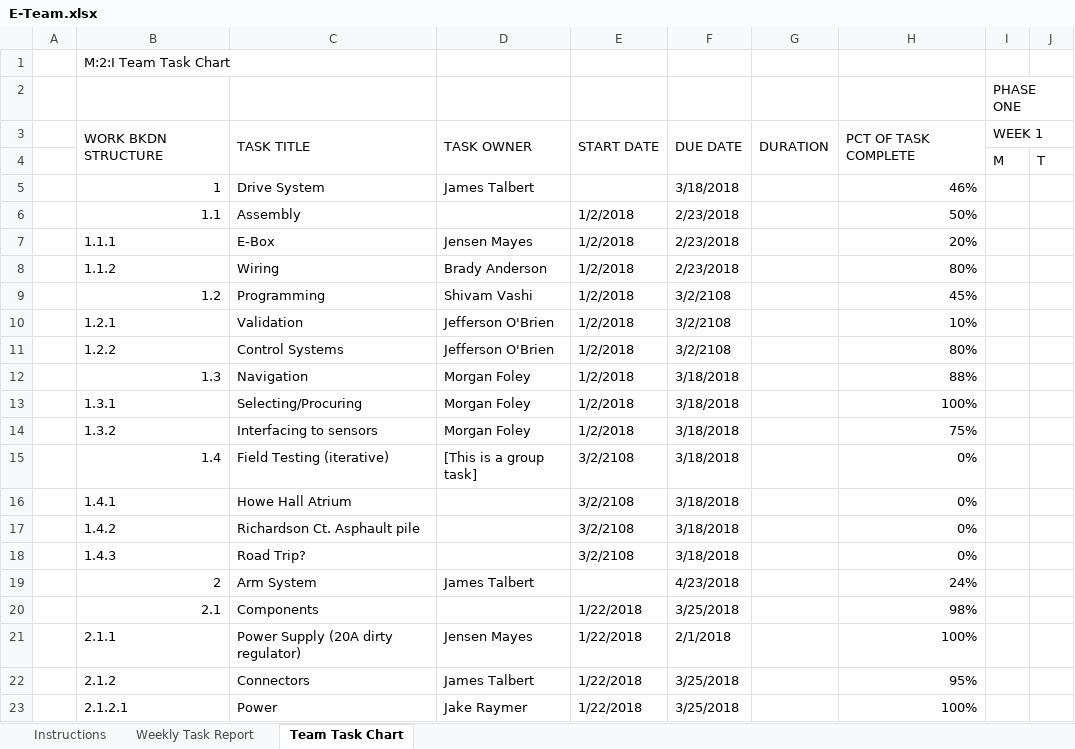
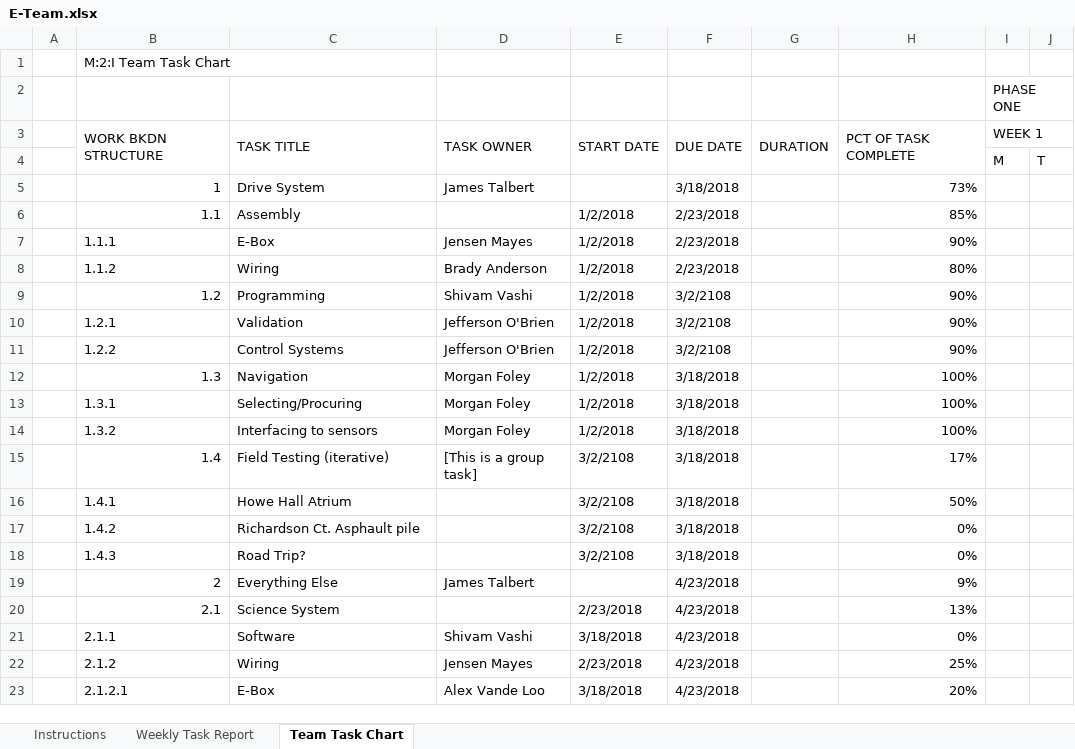
Before and after one commit to m2i/MAVRIC-General, an Excel workbook: Weekly Reports/E-Team.xlsx, sheet Team Task Chart, drawn as a sheet; only a part is shown; values as stored, in another font and other column widths than the file's, no cell formats; conditional formats not drawn; the diff covers the shown part only; the diff names each change by its address in the sheet, - before the commit and + after, or states it on an @@ line.

Commit message:
E-Team Week 9

```diff
--- a/Weekly Reports/E-Team.xlsx (sheet Team Task Chart)
+++ b/Weekly Reports/E-Team.xlsx (sheet Team Task Chart)
-H5: 46%
+H5: 73%
-H6: 50%
+H6: 85%
-H7: 20%
+H7: 90%
-H9: 45%
+H9: 90%
-H10: 10%
+H10: 90%
-H11: 80%
+H11: 90%
-H12: 88%
+H12: 100%
-H14: 75%
+H14: 100%
-H15: 0%
+H15: 17%
-H16: 0%
+H16: 50%
-C19: Arm System
+C19: Everything Else
-H19: 24%
+H19: 9%
-C20: Components
+C20: Science System
-E20: 1/22/2018
+E20: 2/23/2018
-F20: 3/25/2018
+F20: 4/23/2018
-H20: 98%
+H20: 13%
-C21: Power Supply (20A dirty regulator)
+C21: Software
-D21: Jensen Mayes
+D21: Shivam Vashi
-E21: 1/22/2018
+E21: 3/18/2018
-F21: 2/1/2018
+F21: 4/23/2018
-H21: 100%
+H21: 0%
-C22: Connectors
+C22: Wiring
-D22: James Talbert
+D22: Jensen Mayes
-E22: 1/22/2018
+E22: 2/23/2018
-F22:F23: 3/25/2018
+F22:F23: 4/23/2018
-H22: 95%
+H22: 25%
-C23: Power
+C23: E-Box
-D23: Jake Raymer
+D23: Alex Vande Loo
-E23: 1/22/2018
+E23: 3/18/2018
-H23: 100%
+H23: 20%
```
Also changed, not shown: 2 added rows, 2 removed rows and 38 edited cells elsewhere in this sheet, sheet Weekly Task Report, cell formats, formulas that keep their value, 1 other file.
